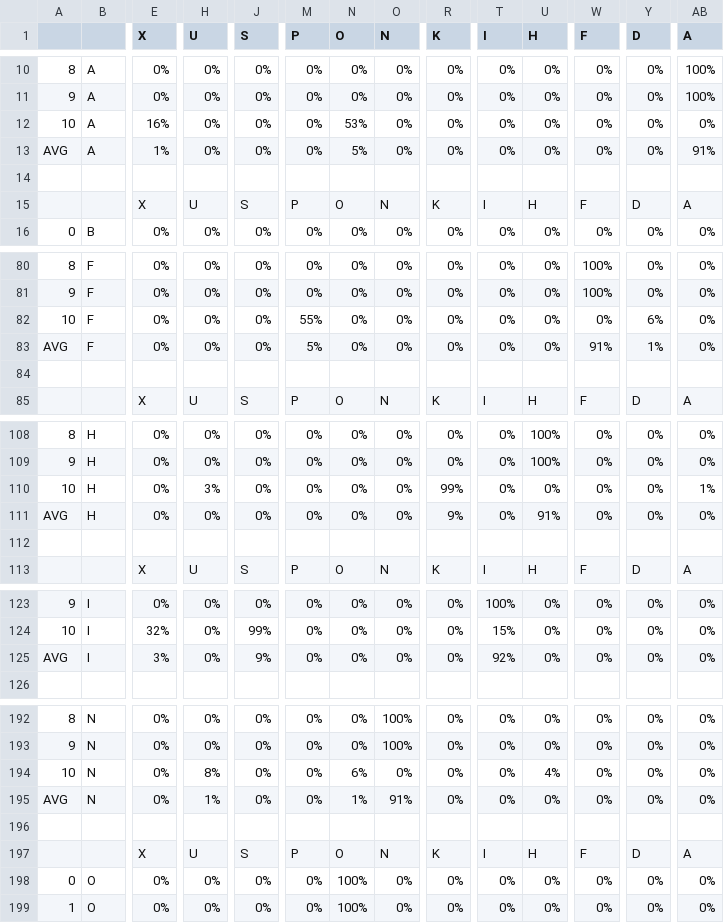
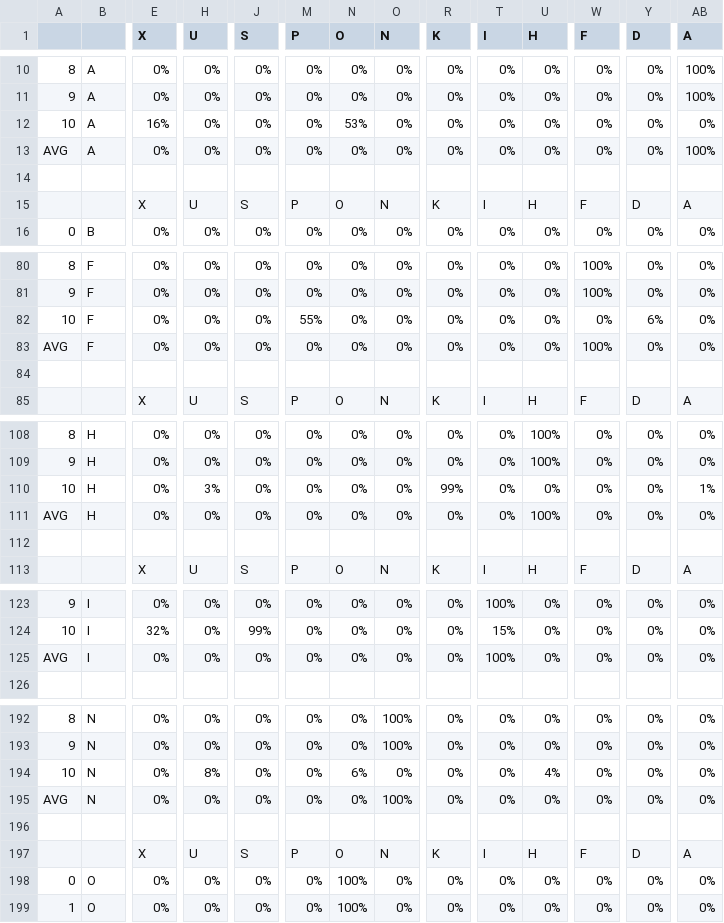
Before and after one commit to IMT3591/AI_assigment3, a CSV file: backprop/report/chapters/dtaA.csv, drawn as a sheet; only a part is shown, gaps mark what is left out; the diff covers the shown part only; the diff names each change by its address in the sheet, - before the commit and + after, or states it on an @@ line.

```diff
--- a/backprop/report/chapters/dtaA.csv
+++ b/backprop/report/chapters/dtaA.csv
-E13 (X): 1%
+E13 (X): 0%
-N13 (O): 5%
+N13 (O): 0%
-AB13 (A): 91%
+AB13 (A): 100%
-M83 (P): 5%
+M83 (P): 0%
-W83 (F): 91%
+W83 (F): 100%
-Y83 (D): 1%
+Y83 (D): 0%
-R111 (K): 9%
+R111 (K): 0%
-U111 (H): 91%
+U111 (H): 100%
-E125 (X): 3%
+E125 (X): 0%
-J125 (S): 9%
+J125 (S): 0%
-T125 (I): 92%
+T125 (I): 100%
-H195 (U): 1%
+H195 (U): 0%
-N195 (O): 1%
+N195 (O): 0%
-O195 (N): 91%
+O195 (N): 100%
```
Also changed, not shown: 1 added row and 12 edited cells elsewhere in this file, backprop/report/chapters/dtaB.csv, backprop/report/chapters/dtaC.csv, 20 other files.
